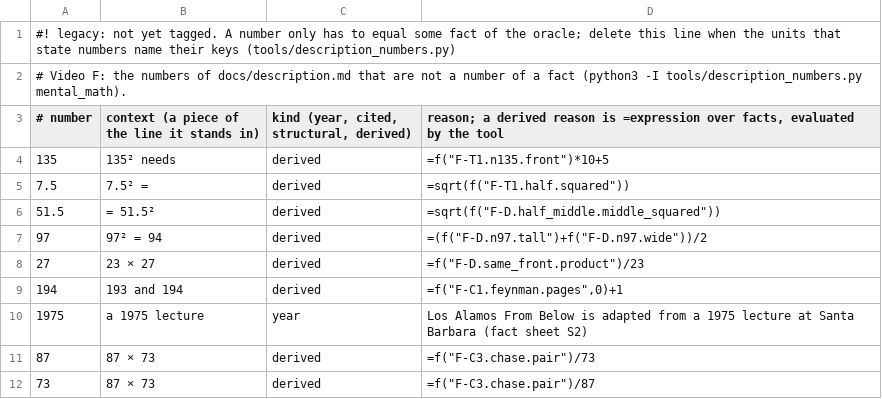
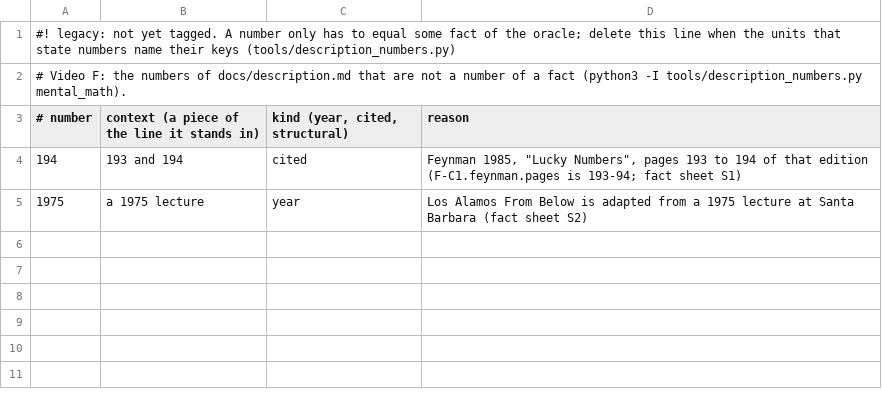
Before and after one commit to Dicklesworthstone/jeffs_math_explainer_videos, a TSV file: explainer_corpus/mental_math/docs/description_numbers.tsv, drawn as a sheet.

```diff
--- a/explainer_corpus/mental_math/docs/description_numbers.tsv
+++ b/explainer_corpus/mental_math/docs/description_numbers.tsv
@@ -2,11 +2,4 @@
 # Video F: the numbers of docs/description.md that are not a number of a fact (python3 -I tools/description_numbers.py mental_math).
-# number	context (a piece of the line it stands in)	kind (year, cited, structural, derived)	reason; a derived reason is =expression over facts, evaluated by the tool
-135	135² needs	derived	=f("F-T1.n135.front")*10+5
-7.5	7.5² =	derived	=sqrt(f("F-T1.half.squared"))
-51.5	= 51.5²	derived	=sqrt(f("F-D.half_middle.middle_squared"))
-97	97² = 94	derived	=(f("F-D.n97.tall")+f("F-D.n97.wide"))/2
-27	23 × 27	derived	=f("F-D.same_front.product")/23
-194	193 and 194	derived	=f("F-C1.feynman.pages",0)+1
+# number	context (a piece of the line it stands in)	kind (year, cited, structural)	reason
+194	193 and 194	cited	Feynman 1985, "Lucky Numbers", pages 193 to 194 of that edition (F-C1.feynman.pages is 193-94; fact sheet S1)
 1975	a 1975 lecture	year	"Los Alamos From Below" is adapted from a 1975 lecture at Santa Barbara (fact sheet S2)
-87	87 × 73	derived	=f("F-C3.chase.pair")/73
-73	87 × 73	derived	=f("F-C3.chase.pair")/87
```
Also changed, not shown: 2 other files.
